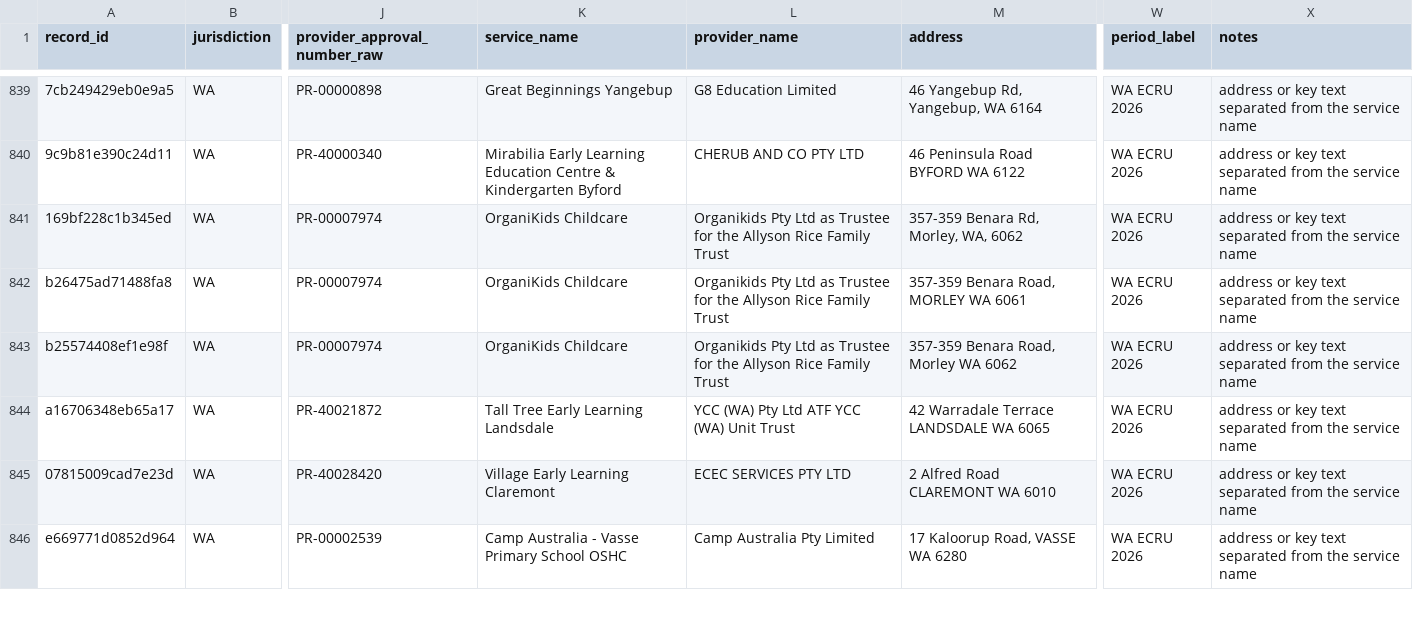
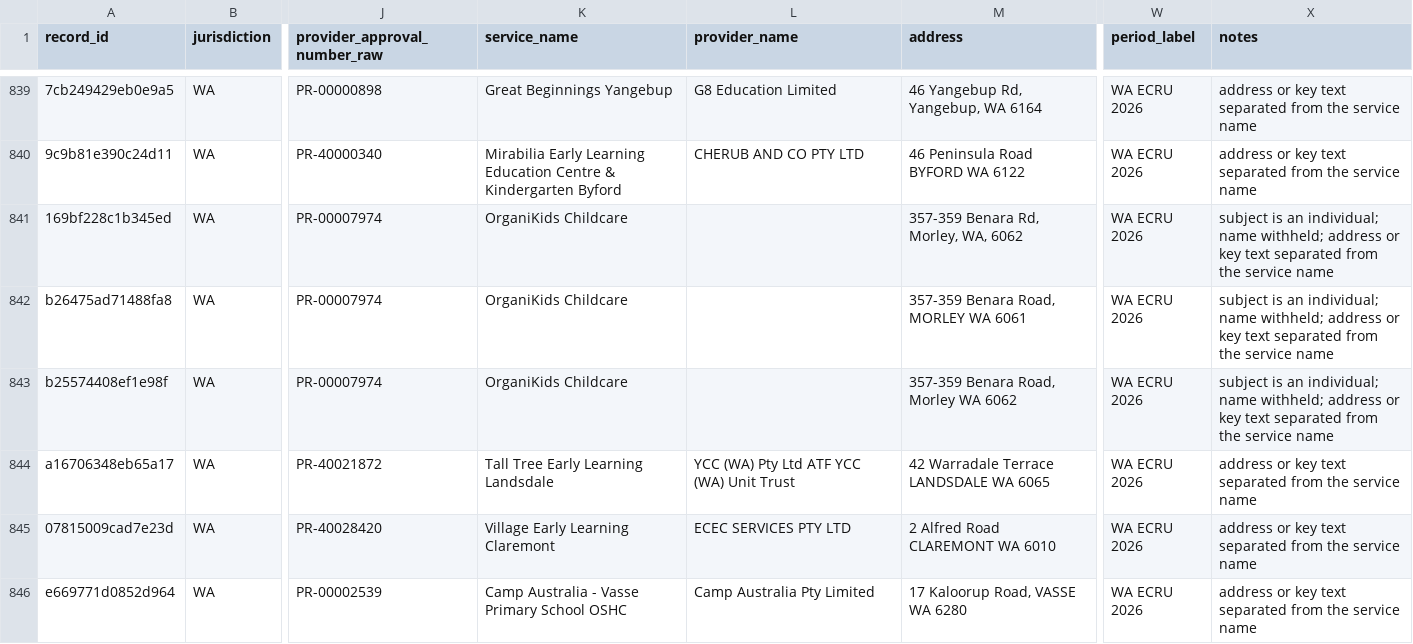
Before and after one commit to Jimmycarroll2021/Transparency-in-Care-Australia, a CSV file: data/processed/wa-enforcement-actions.csv, drawn as a sheet; only a part is shown, gaps mark what is left out; the diff covers the shown part only; the diff names each change by its address in the sheet, - before the commit and + after, or states it on an @@ line.

```diff
--- a/data/processed/wa-enforcement-actions.csv
+++ b/data/processed/wa-enforcement-actions.csv
-L841:L843 (provider_name): Organikids Pty Ltd as Trustee for the Allyson Rice Family Trust
+L841:L843 (provider_name): (empty)
-X841:X843 (notes): address or…
+X841:X843 (notes): subject is an individual; name withheld; address or…
```
Also changed, not shown: 38 edited cells elsewhere in this file, 7 other files.
